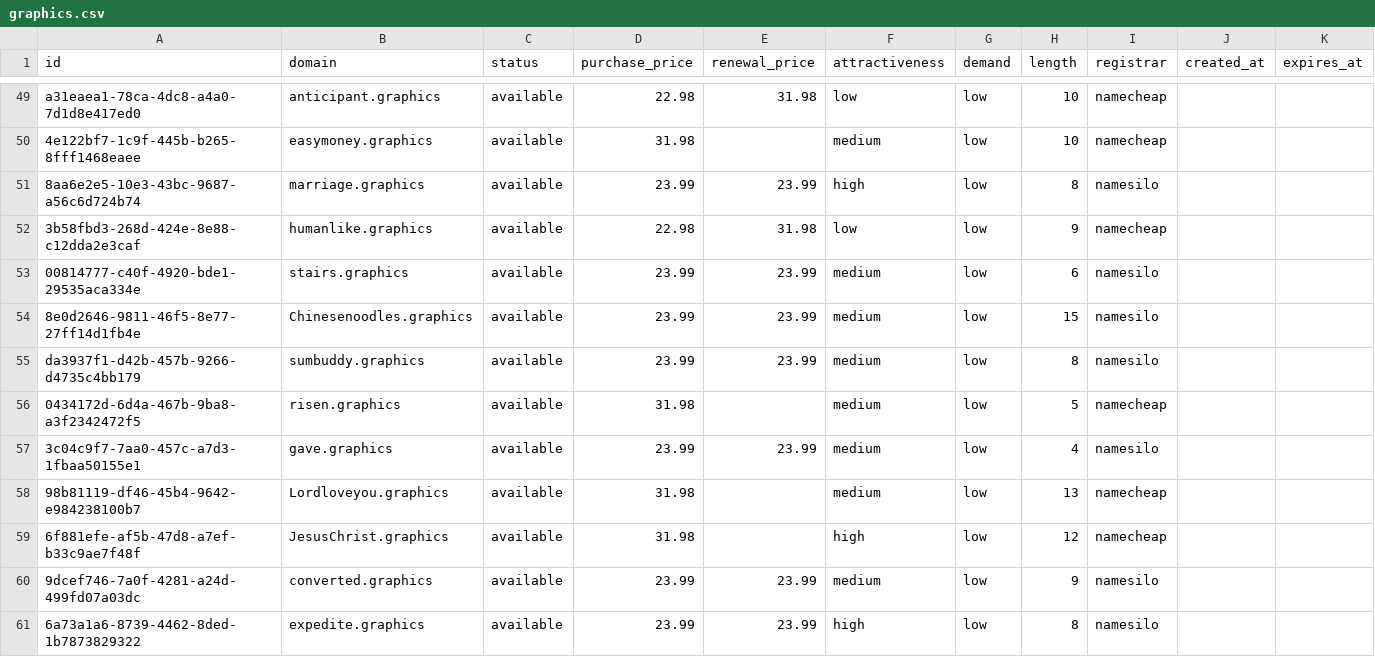
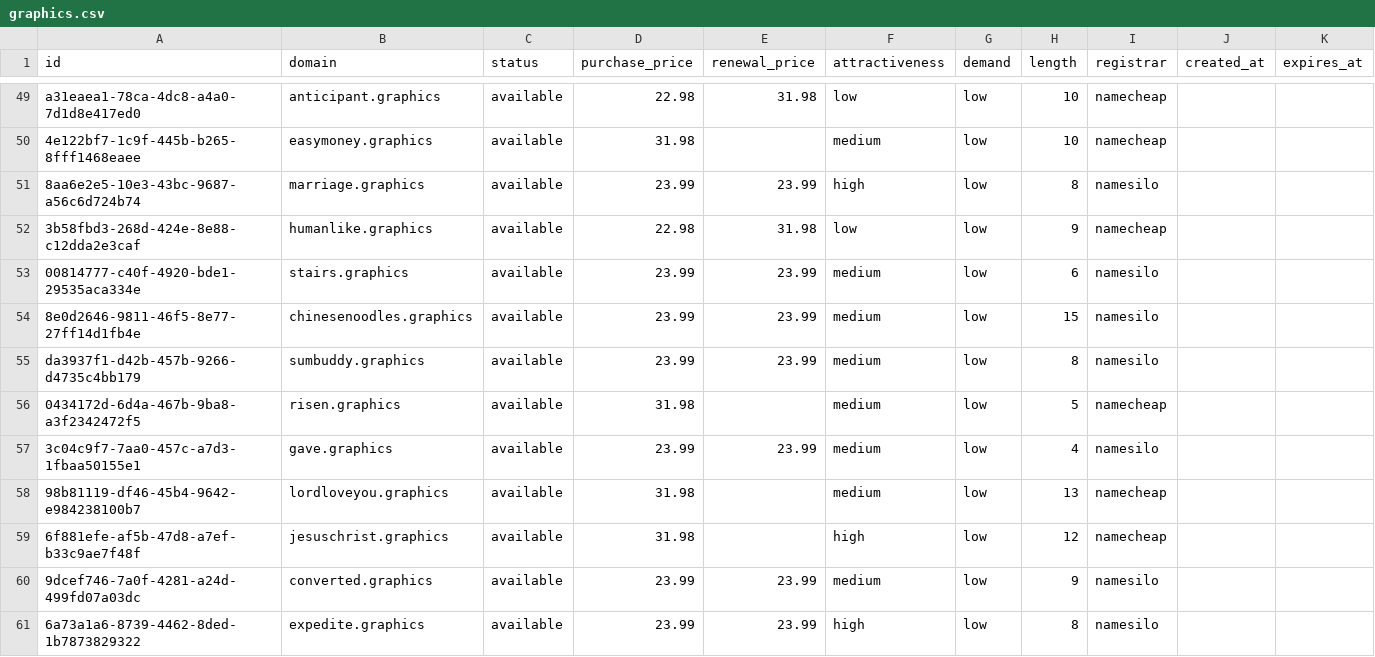
Before and after one commit to UniqueDomains/graphics-oneword-domains, a CSV file: graphics.csv, drawn as a sheet; only a part is shown, gaps mark what is left out; the diff covers the shown part only; the diff names each change by its address in the sheet, - before the commit and + after, or states it on an @@ line.

Commit message:
Domains update

```diff
--- a/graphics.csv
+++ b/graphics.csv
-B54 (domain): Chinesenoodles.graphics
+B54 (domain): chinesenoodles.graphics
-B58 (domain): Lordloveyou.graphics
+B58 (domain): lordloveyou.graphics
-B59 (domain): JesusChrist.graphics
+B59 (domain): jesuschrist.graphics
```
Also changed, not shown: 2 added rows, 2 removed rows and 84 edited cells elsewhere in this file, 4 other files.
